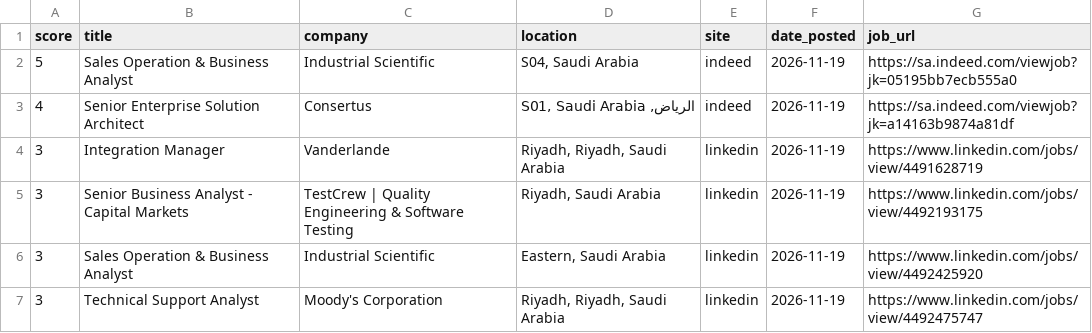
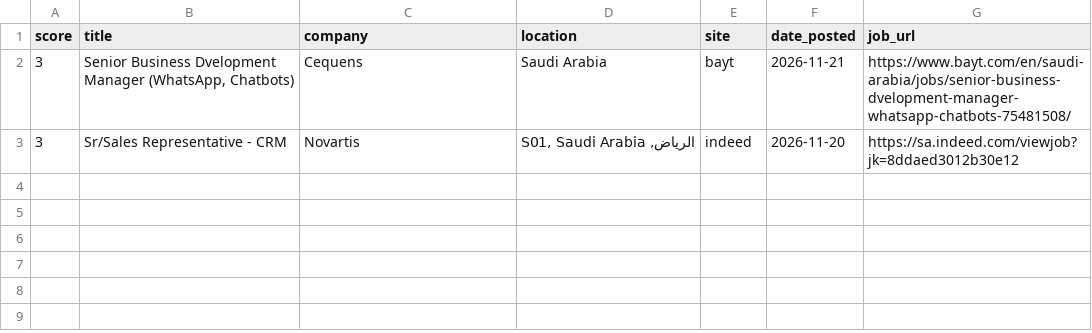
Before and after one commit to anasadil33/jobtracker, a CSV file: jobs_latest.csv, drawn as a sheet.

```diff
--- a/jobs_latest.csv
+++ b/jobs_latest.csv
@@ -1,7 +1,3 @@
 score,title,company,location,site,date_posted,job_url
-5,Sales Operation & Business Analyst,Industrial Scientific,"S04, Saudi Arabia",indeed,2026-11-19,https://sa.indeed.com/viewjob?jk=05195bb7ecb555a0
-4,Senior Enterprise Solution Architect,Consertus,"الرياض, S01, Saudi Arabia",indeed,2026-11-19,https://sa.indeed.com/viewjob?jk=a14163b9874a81df
-3,Integration Manager,Vanderlande,"Riyadh, Riyadh, Saudi Arabia",linkedin,2026-11-19,https://www.linkedin.com/jobs/view/4491628719
-3,Senior Business Analyst - Capital Markets,TestCrew | Quality Engineering & Software Testing,"Riyadh, Saudi Arabia",linkedin,2026-11-19,https://www.linkedin.com/jobs/view/4492193175
-3,Sales Operation & Business Analyst,Industrial Scientific,"Eastern, Saudi Arabia",linkedin,2026-11-19,https://www.linkedin.com/jobs/view/4492425920
-3,Technical Support Analyst,Moody's Corporation,"Riyadh, Riyadh, Saudi Arabia",linkedin,2026-11-19,https://www.linkedin.com/jobs/view/4492475747
+3,"Senior Business Dvelopment Manager (WhatsApp, Chatbots)",Cequens,Saudi Arabia,bayt,2026-11-21,https://www.bayt.com/en/saudi-arabia/jobs/senior-business-dvelopment-manager-whatsapp-chatbots-75481508/
+3,Sr/Sales Representative - CRM,Novartis,"الرياض, S01, Saudi Arabia",indeed,2026-11-20,https://sa.indeed.com/viewjob?jk=8ddaed3012b30e12
```
Also changed, not shown: seen.csv.
